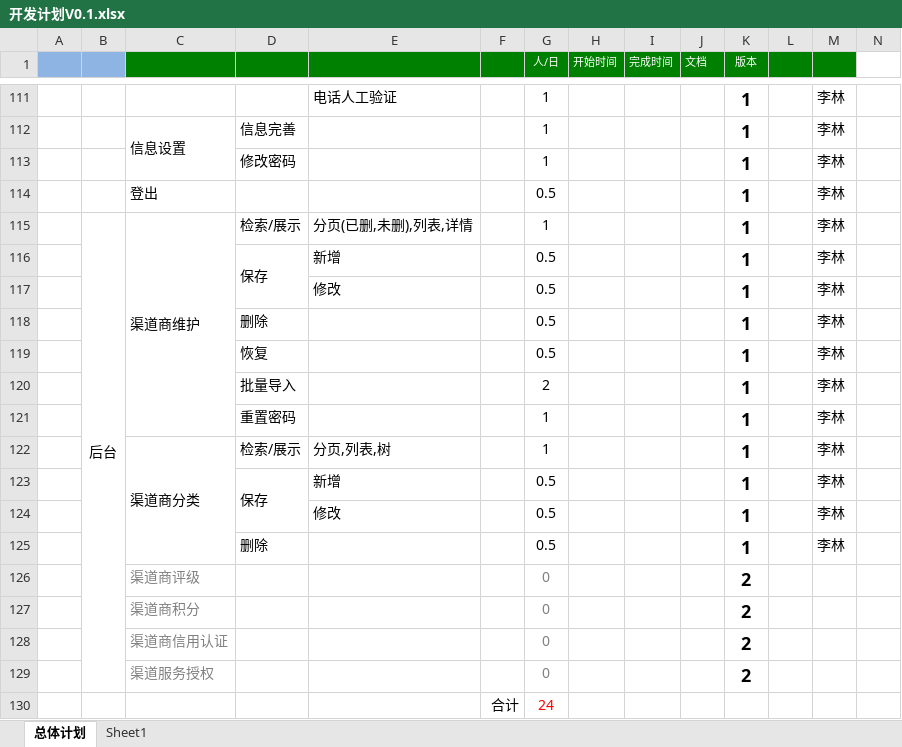
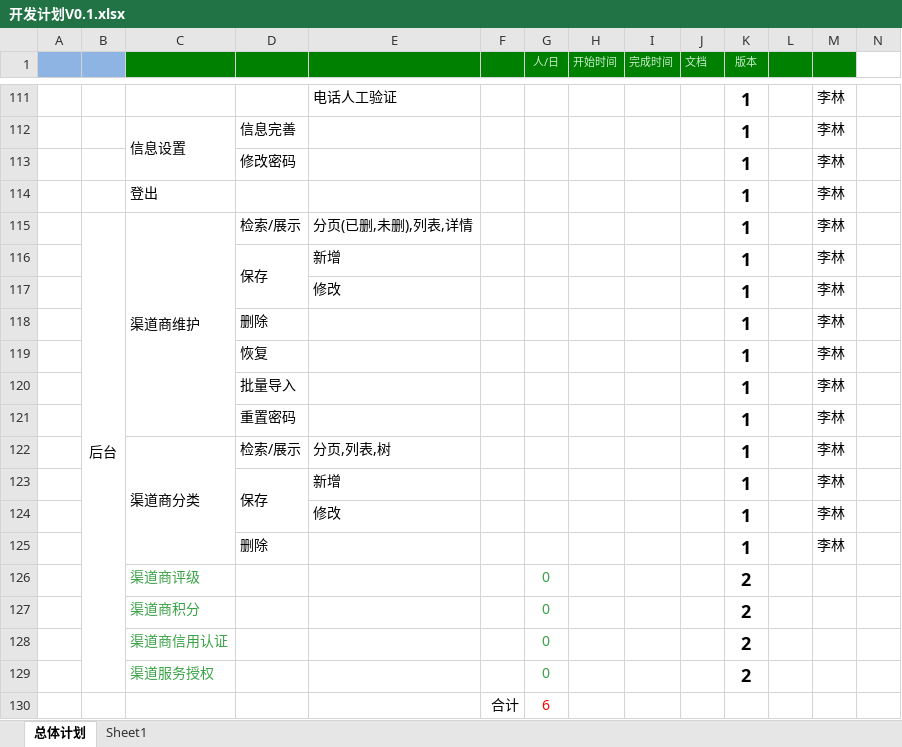
Before and after one commit to gotoworld/sc-framework, an Excel workbook: doc/开发计划V0.1.xlsx, sheet 总体计划, drawn as a sheet; only a part is shown, gaps mark what is left out; values as stored, in another font and other column widths than the file's, no borders; conditional formats not drawn; the diff covers the shown part only; the diff names each change by its address in the sheet, - before the commit and + after, or states it on an @@ line.

```diff
--- a/doc/开发计划V0.1.xlsx (sheet 总体计划)
+++ b/doc/开发计划V0.1.xlsx (sheet 总体计划)
-G1:K1 text colour: #FFFFFF
+G1:K1 text colour: #C8ECCC
-G111:G113 (人/日): 1
+G111:G113 (人/日): (empty)
-G114 (人/日): 0.5
+G114 (人/日): (empty)
-G115 (人/日): 1
+G115 (人/日): (empty)
-G116:G119 (人/日): 0.5
+G116:G119 (人/日): (empty)
-G120 (人/日): 2
+G120 (人/日): (empty)
-G121:G122 (人/日): 1
+G121:G122 (人/日): (empty)
-G123:G125 (人/日): 0.5
+G123:G125 (人/日): (empty)
-C126:C129 text colour: #808080
+C126:C129 text colour: #38A244
-G126:G129 text colour: #808080
+G126:G129 text colour: #38A244
-G130 (人/日): 24
+G130 (人/日): 6
```
Also changed, not shown: 71 edited cells and cell formats elsewhere in this sheet.
